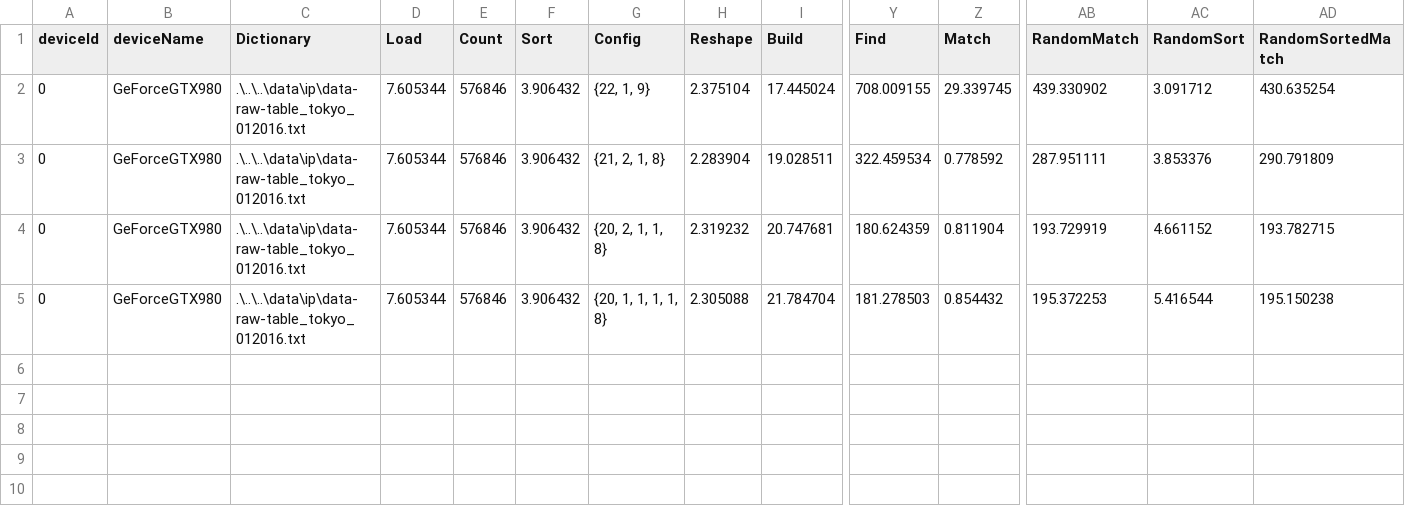
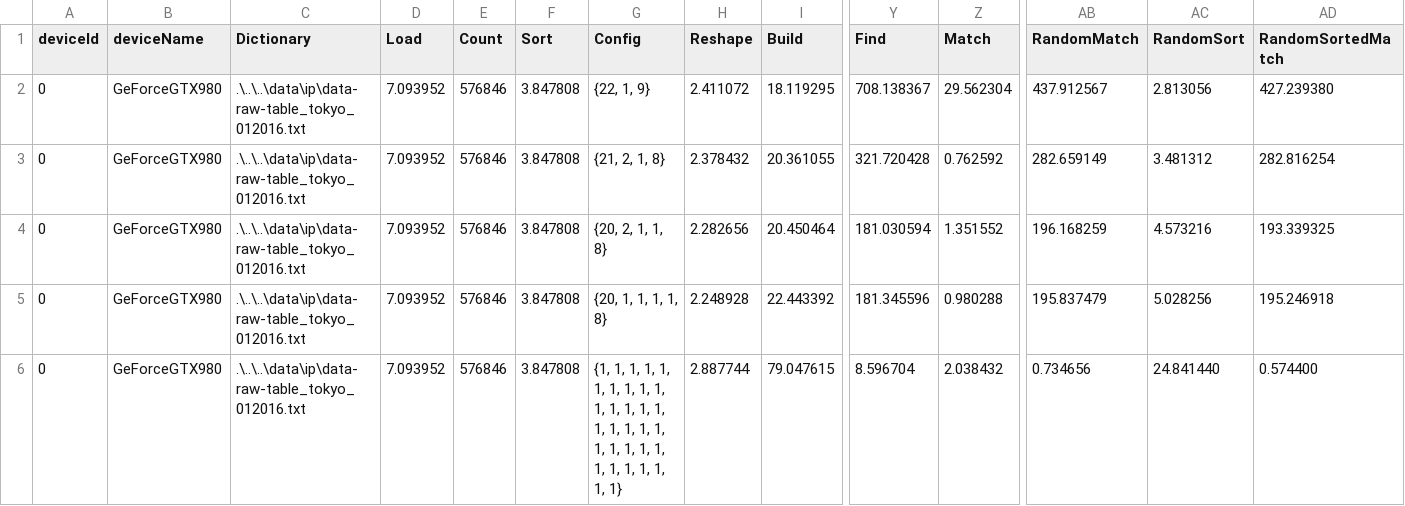
Before and after one commit to matrackif/TrieStrides, a CSV file: ip32_equal_dist_results.csv, drawn as a sheet; only a part is shown, gaps mark what is left out; rows hold the shown columns only; the diff names each change by its address in the sheet, - before the commit and + after, or states it on an @@ line.

```diff
--- a/ip32_equal_dist_results.csv
+++ b/ip32_equal_dist_results.csv
-D2:D5 (Load): 7.605344
+D2:D5 (Load): 7.093952
-F2:F5 (Sort): 3.906432
+F2:F5 (Sort): 3.847808
-H2 (Reshape): 2.375104
+H2 (Reshape): 2.411072
-I2 (Build): 17.445024
+I2 (Build): 18.119295
-Y2 (Find): 708.009155
+Y2 (Find): 708.138367
-Z2 (Match): 29.339745
+Z2 (Match): 29.562304
-AB2 (RandomMatch): 439.330902
+AB2 (RandomMatch): 437.912567
-AC2 (RandomSort): 3.091712
+AC2 (RandomSort): 2.813056
-AD2 (RandomSortedMatch): 430.635254
+AD2 (RandomSortedMatch): 427.239380
-H3 (Reshape): 2.283904
+H3 (Reshape): 2.378432
-I3 (Build): 19.028511
+I3 (Build): 20.361055
-Y3 (Find): 322.459534
+Y3 (Find): 321.720428
-Z3 (Match): 0.778592
+Z3 (Match): 0.762592
-AB3 (RandomMatch): 287.951111
+AB3 (RandomMatch): 282.659149
-AC3 (RandomSort): 3.853376
+AC3 (RandomSort): 3.481312
-AD3 (RandomSortedMatch): 290.791809
+AD3 (RandomSortedMatch): 282.816254
-H4 (Reshape): 2.319232
+H4 (Reshape): 2.282656
-I4 (Build): 20.747681
+I4 (Build): 20.450464
-Y4 (Find): 180.624359
+Y4 (Find): 181.030594
-Z4 (Match): 0.811904
+Z4 (Match): 1.351552
-AB4 (RandomMatch): 193.729919
+AB4 (RandomMatch): 196.168259
-AC4 (RandomSort): 4.661152
+AC4 (RandomSort): 4.573216
-AD4 (RandomSortedMatch): 193.782715
+AD4 (RandomSortedMatch): 193.339325
-H5 (Reshape): 2.305088
+H5 (Reshape): 2.248928
-I5 (Build): 21.784704
+I5 (Build): 22.443392
-Y5 (Find): 181.278503
+Y5 (Find): 181.345596
-Z5 (Match): 0.854432
+Z5 (Match): 0.980288
-AB5 (RandomMatch): 195.372253
+AB5 (RandomMatch): 195.837479
-AC5 (RandomSort): 5.416544
+AC5 (RandomSort): 5.028256
-AD5 (RandomSortedMatch): 195.150238
+AD5 (RandomSortedMatch): 195.246918
+row 6: 0 | GeForceGTX980 | .\..\..\data\ip\data-raw-table_tokyo_012016.txt | 7.093952 | 576846 | 3.847808 | {1, 1, 1, 1, 1, 1, 1, 1, 1, 1, 1, 1, 1, 1, 1, 1, 1, 1, 1, 1, 1, 1, 1, 1, 1, 1, 1, 1, 1, 1, 1, 1} | 2.887744 | 79.047615 | 8.596704 | 2.038432 | 0.734656 | 24.841440 | 0.574400
```
Also changed, not shown: ip32_fst_results.csv, ip32_wolant_results.csv, 1 other file.
